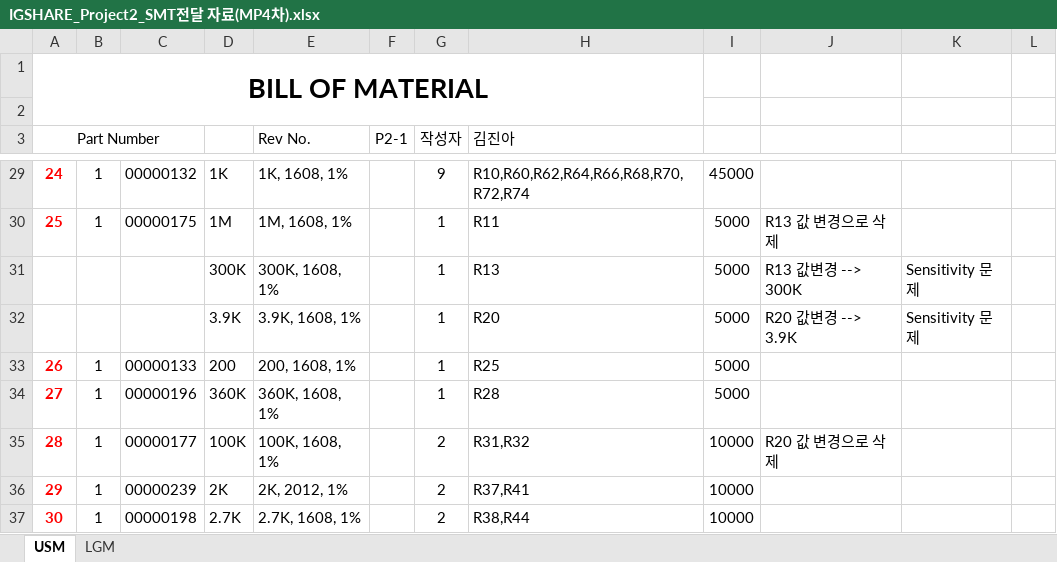
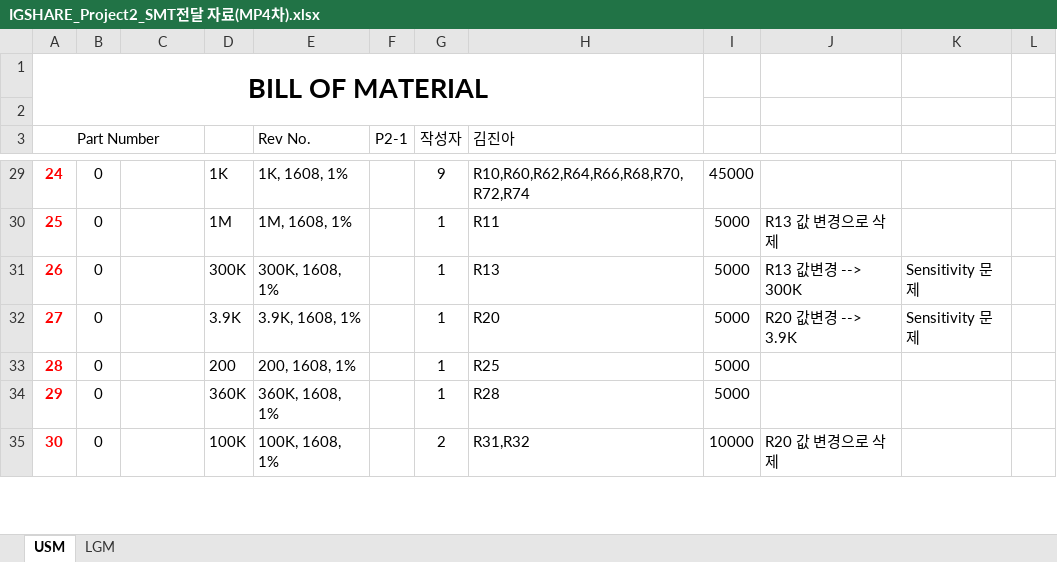
Before and after one commit to IGShare/02_PGS, an Excel workbook: 01_HW/06_MP/09_BOM/IGSHARE_Project2_SMT전달 자료(MP4차).xlsx, sheet USM, drawn as a sheet; only a part is shown, gaps mark what is left out; values as stored, in another font and other column widths than the file's, no borders; charts and pictures not drawn; removed rows and columns are numbered as before the commit, all else as after; the diff covers the shown part only; the diff names each change by its address in the sheet, - before the commit and + after, or states it on an @@ line.

```diff
--- a/01_HW/06_MP/09_BOM/IGSHARE_Project2_SMT전달 자료(MP4차).xlsx (sheet USM)
+++ b/01_HW/06_MP/09_BOM/IGSHARE_Project2_SMT전달 자료(MP4차).xlsx (sheet USM)
-B29:B30: 1
+B29:B30: 0
-C29: 00000132
+C29: (empty)
-C30: 00000175
+C30: (empty)
-row 31:  |  |  | 300K | 300K, 1608, 1% |  | 1 | R13 | 5000 | R13 값변경 --> 300K | Sensitivity 문제
-row 32:  |  |  | 3.9K | 3.9K, 1608, 1% |  | 1 | R20 | 5000 | R20 값변경 --> 3.9K | Sensitivity 문제
-B31:B35: 1
+B31:B35: 0
-C31: 00000133
+C31: (empty)
-D31: 200
+D31: 300K
-E31 (Rev No.): 200, 1608, 1%
+E31 (Rev No.): 300K, 1608, 1%
-H31 (김진아): R25
+H31 (김진아): R13
-J31: (empty)
+J31: R13 값변경 --> 300K
-K31:K32: (empty)
+K31:K32: Sensitivity 문제
-C32: 00000196
+C32: (empty)
-D32: 360K
+D32: 3.9K
-E32 (Rev No.): 360K, 1608, 1%
+E32 (Rev No.): 3.9K, 1608, 1%
-H32 (김진아): R28
+H32 (김진아): R20
-J32: (empty)
+J32: R20 값변경 --> 3.9K
-C33: 00000177
+C33: (empty)
-D33: 100K
+D33: 200
-E33 (Rev No.): 100K, 1608, 1%
+E33 (Rev No.): 200, 1608, 1%
-G33:G34 (작성자): 2
+G33:G34 (작성자): 1
-H33 (김진아): R31,R32
+H33 (김진아): R25
-I33:I34: 10000
+I33:I34: 5000
-J33: R20 값 변경으로 삭제
+J33: (empty)
-C34: 00000239
+C34: (empty)
-D34: 2K
+D34: 360K
-E34 (Rev No.): 2K, 2012, 1%
+E34 (Rev No.): 360K, 1608, 1%
-H34 (김진아): R37,R41
+H34 (김진아): R28
-C35: 00000198
+C35: (empty)
-D35: 2.7K
+D35: 100K
-E35 (Rev No.): 2.7K, 1608, 1%
+E35 (Rev No.): 100K, 1608, 1%
-H35 (김진아): R38,R44
+H35 (김진아): R31,R32
-J35: (empty)
+J35: R20 값 변경으로 삭제
```
Also changed, not shown: 2 added rows, 88 edited cells and cell formats elsewhere in this sheet, sheet LGM, formulas that keep their value.
